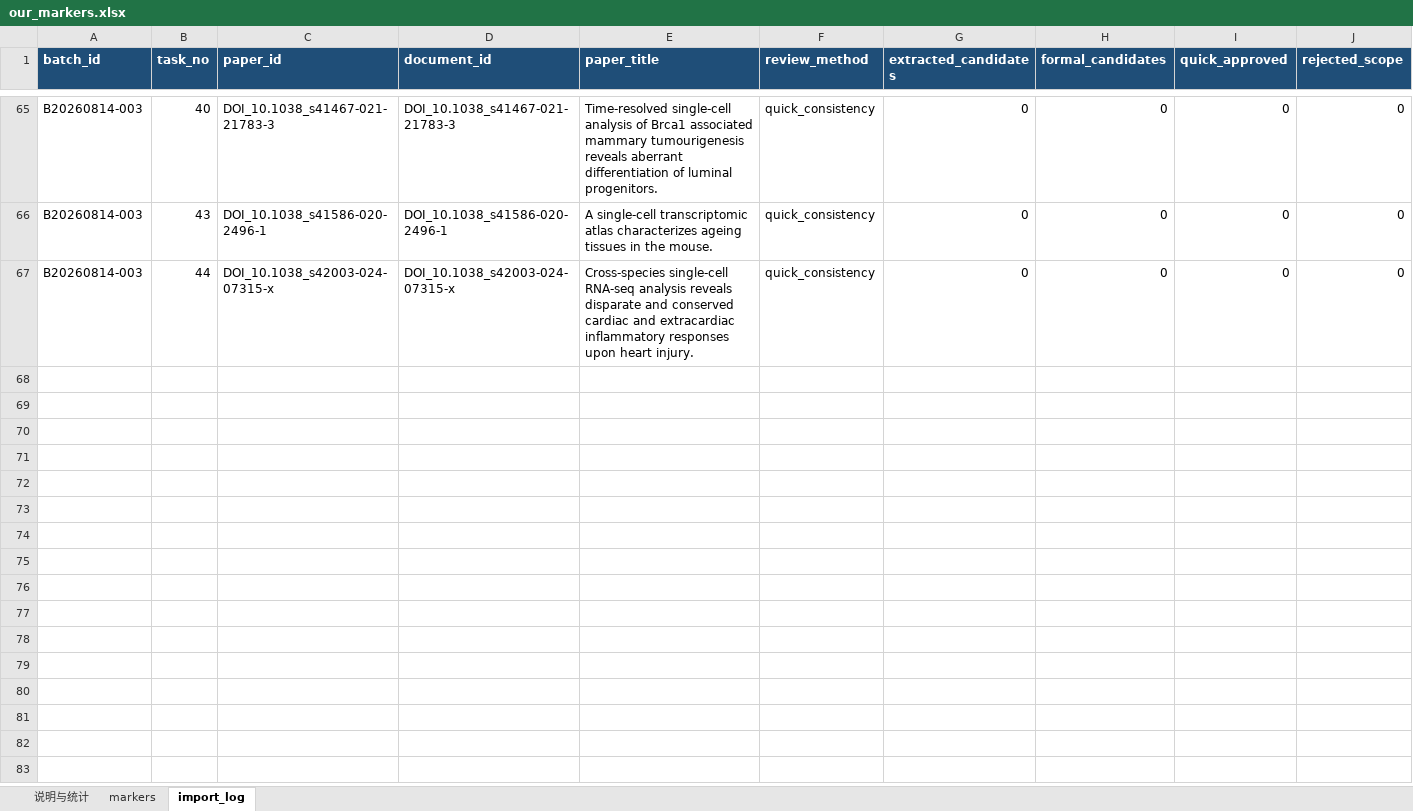
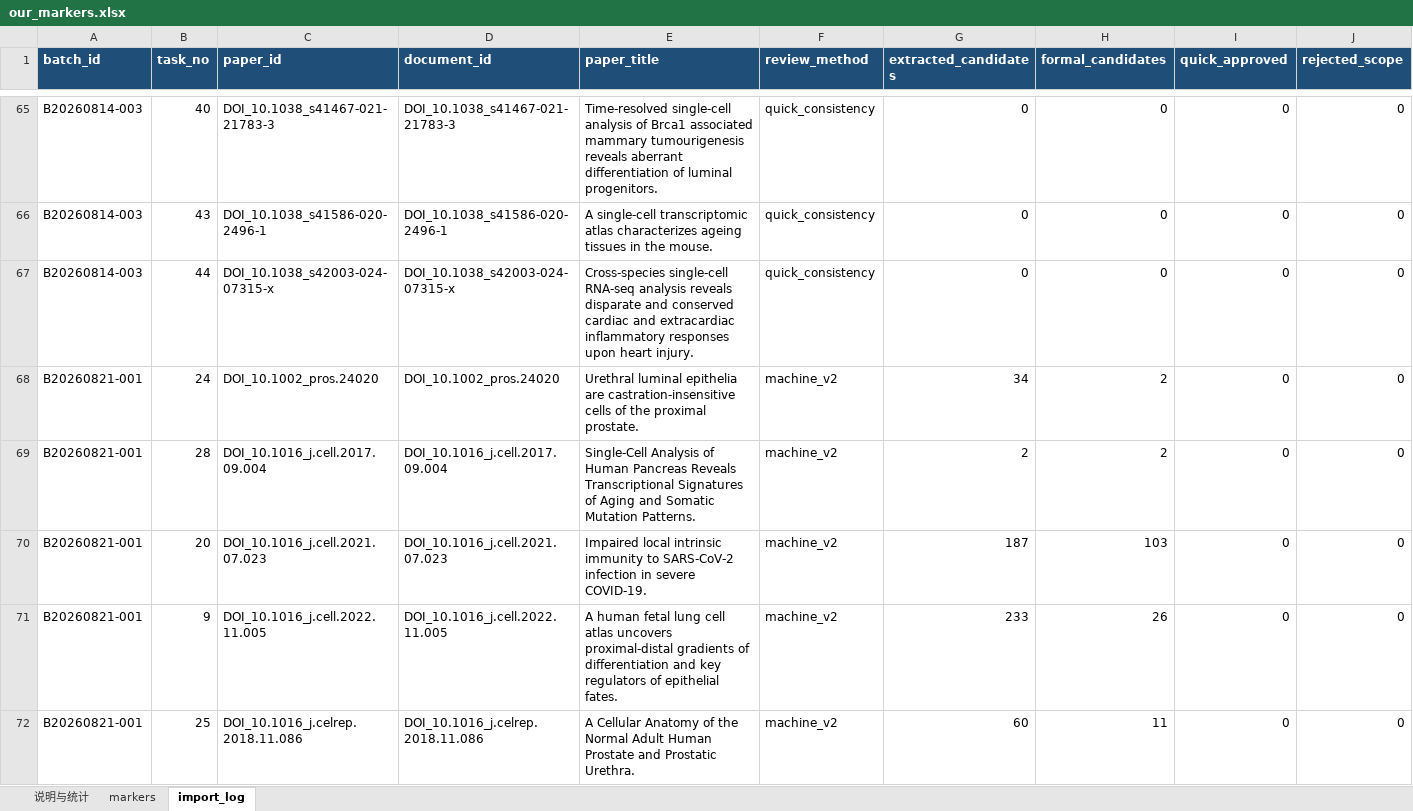
Before and after one commit to Frrrrrranz/single-cell-analysis, an Excel workbook: db/cellxgene/our_markers.xlsx, sheet import_log, drawn as a sheet; only a part is shown, gaps mark what is left out; values as stored, in another font and other column widths than the file's, no borders; table styles not drawn; rows hold the shown columns only; the diff covers the shown part only; the diff names each change by its address in the sheet, - before the commit and + after, or states it on an @@ line.

```diff
--- a/db/cellxgene/our_markers.xlsx (sheet import_log)
+++ b/db/cellxgene/our_markers.xlsx (sheet import_log)
+row 68: B20260821-001 | 24 | DOI_10.1002_pros.24020 | DOI_10.1002_pros.24020 | Urethral luminal epithelia are castration-insensitive cells of the proximal prostate. | machine_v2 | 34 | 2 | 0 | 0
+row 69: B20260821-001 | 28 | DOI_10.1016_j.cell.2017.09.004 | DOI_10.1016_j.cell.2017.09.004 | Single-Cell Analysis of Human Pancreas Reveals Transcriptional Signatures of Aging and Somatic Mutation Patterns. | machine_v2 | 2 | 2 | 0 | 0
+row 70: B20260821-001 | 20 | DOI_10.1016_j.cell.2021.07.023 | DOI_10.1016_j.cell.2021.07.023 | Impaired local intrinsic immunity to SARS-CoV-2 infection in severe COVID-19. | machine_v2 | 187 | 103 | 0 | 0
+row 71: B20260821-001 | 9 | DOI_10.1016_j.cell.2022.11.005 | DOI_10.1016_j.cell.2022.11.005 | A human fetal lung cell atlas uncovers proximal-distal gradients of differentiation and key regulators of epithelial fates. | machine_v2 | 233 | 26 | 0 | 0
+row 72: B20260821-001 | 25 | DOI_10.1016_j.celrep.2018.11.086 | DOI_10.1016_j.celrep.2018.11.086 | A Cellular Anatomy of the Normal Adult Human Prostate and Prostatic Urethra. | machine_v2 | 60 | 11 | 0 | 0
```
Also changed, not shown: 35 added rows elsewhere in this sheet, sheet markers, sheet 说明与统计, 2 other files.
